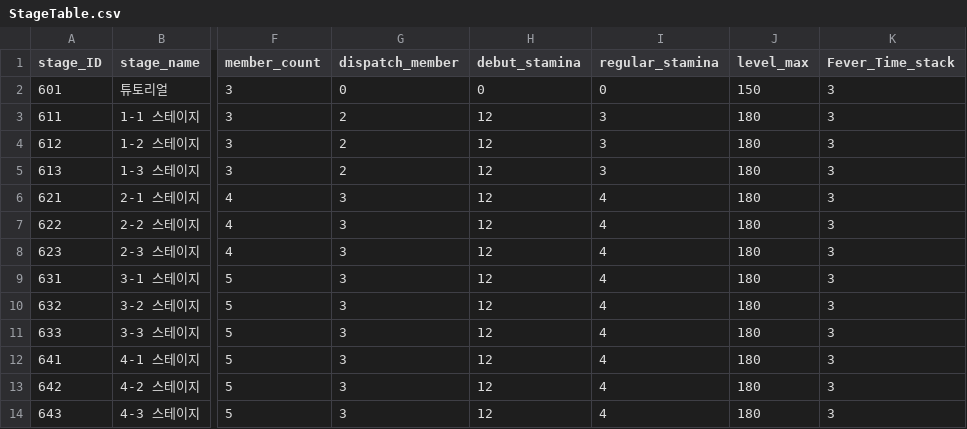
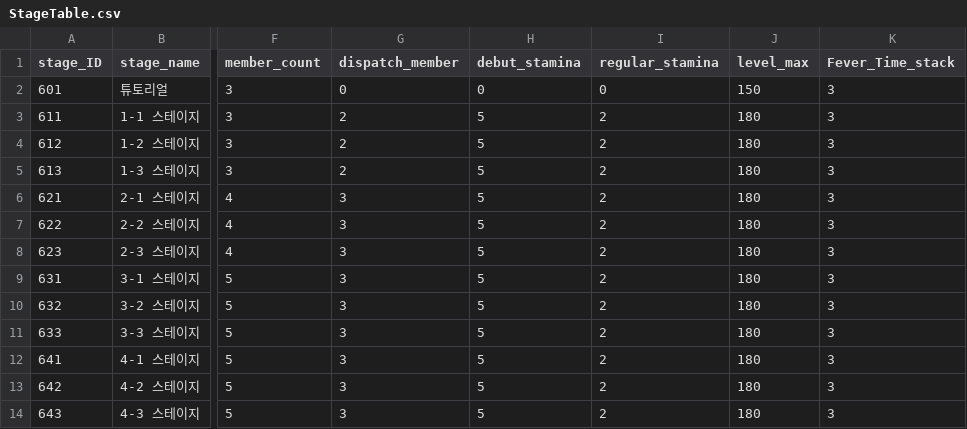
Before and after one commit to HTP31698/HeartStage, a CSV file: HeartStage/Assets/DataTables/StageTable.csv, drawn as a sheet; only a part is shown, gaps mark what is left out; the diff names each change by its address in the sheet, - before the commit and + after, or states it on an @@ line.

```diff
--- a/HeartStage/Assets/DataTables/StageTable.csv
+++ b/HeartStage/Assets/DataTables/StageTable.csv
-H3:H14 (debut_stamina): 12
+H3:H14 (debut_stamina): 5
-I3:I5 (regular_stamina): 3
+I3:I5 (regular_stamina): 2
-I6:I14 (regular_stamina): 4
+I6:I14 (regular_stamina): 2
```
Also changed, not shown: 12 other files.
